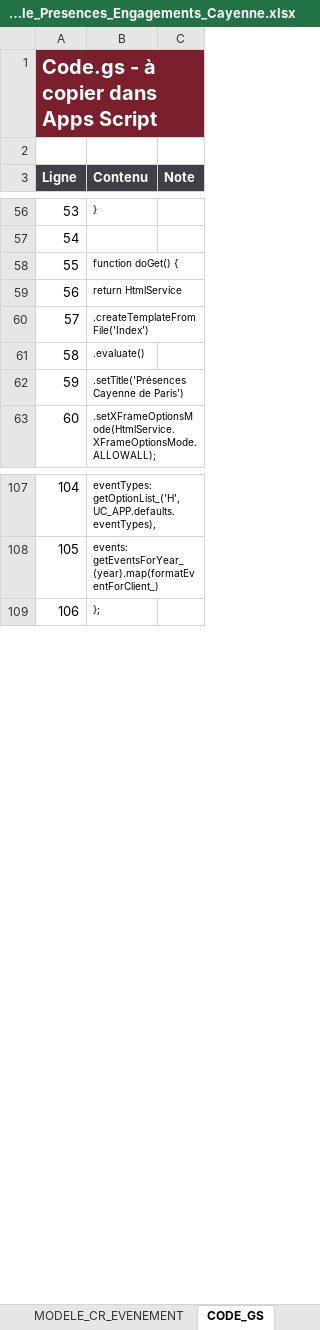
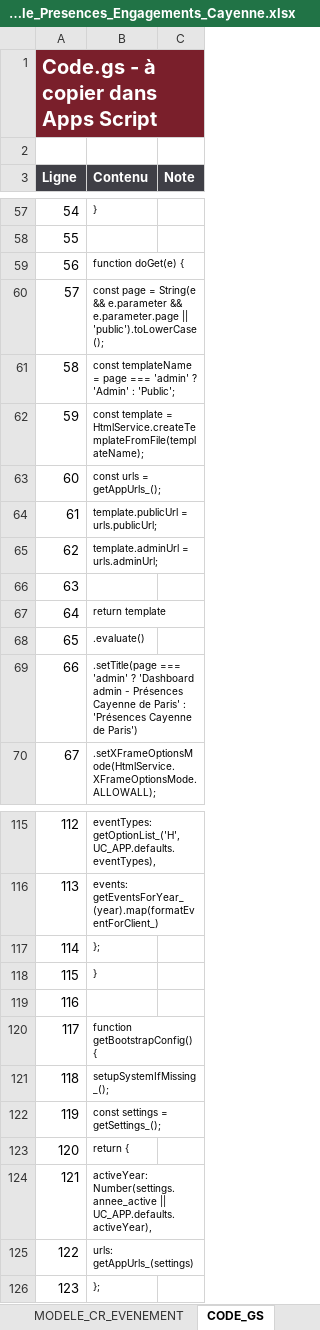
Before and after one commit to davidtranchaud79-svg/UC-cayenne-paris, an Excel workbook: outputs/Modele_Presences_Engagements_Cayenne.xlsx, sheet CODE_GS, drawn as a sheet; only a part is shown, gaps mark what is left out; values as stored, in another font and other column widths than the file's, no borders; addresses are those after the commit; the diff covers the shown part only; the diff names each change by its address in the sheet, - before the commit and + after, or states it on an @@ line.

Commit message:
Séparer formulaire public et dashboard admin

```diff
--- a/outputs/Modele_Presences_Engagements_Cayenne.xlsx (sheet CODE_GS)
+++ b/outputs/Modele_Presences_Engagements_Cayenne.xlsx (sheet CODE_GS)
@@ column A (Ligne) renumbered from row 24 down @@
-B59 (Contenu): function doGet() {
+B59 (Contenu): function doGet(e) {
-B60 (Contenu): return HtmlService
+B60 (Contenu): const page = String(e && e.parameter && e.parameter.page || 'public').toLowerCase();
-B61 (Contenu): .createTemplateFromFile('Index')
+B61 (Contenu): const templateName = page === 'admin' ? 'Admin' : 'Public';
+row 62: 59 | const template = HtmlService.createTemplateFromFile(templateName);
+row 63: 60 | const urls = getAppUrls_();
+row 64: 61 | template.publicUrl = urls.publicUrl;
+row 65: 62 | template.adminUrl = urls.adminUrl;
+row 66: 63
+row 67: 64 | return template
-B69 (Contenu): .setTitle('Présences Cayenne de…
+B69 (Contenu): .setTitle(page === 'admin' ? 'Dashboard admin - Présences Cayenne de Paris' : 'Présences Cayenne de…
+row 117: 114 | };
+row 118: 115 | }
+row 119: 116
+row 120: 117 | function getBootstrapConfig() {
+row 121: 118 | setupSystemIfMissing_();
+row 122: 119 | const settings = getSettings_();
+row 123: 120 | return {
+row 124: 121 | activeYear: Number(settings.annee_active || UC_APP.defaults.activeYear),
+row 125: 122 | urls: getAppUrls_(settings)
```
Also changed, not shown: 43 added rows and 20 edited cells elsewhere in this sheet, sheet INDEX_HTML, sheet NOTICE, sheet PARAMETRES, sheet DASHBOARD, other sheet tabs, formulas that keep their value, charts or pictures, 8 other files.
